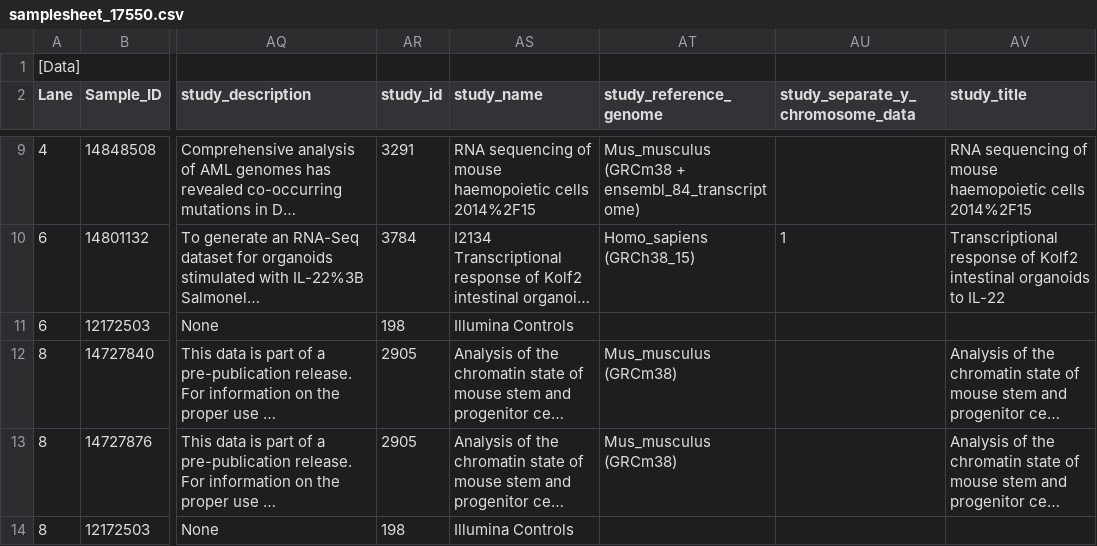
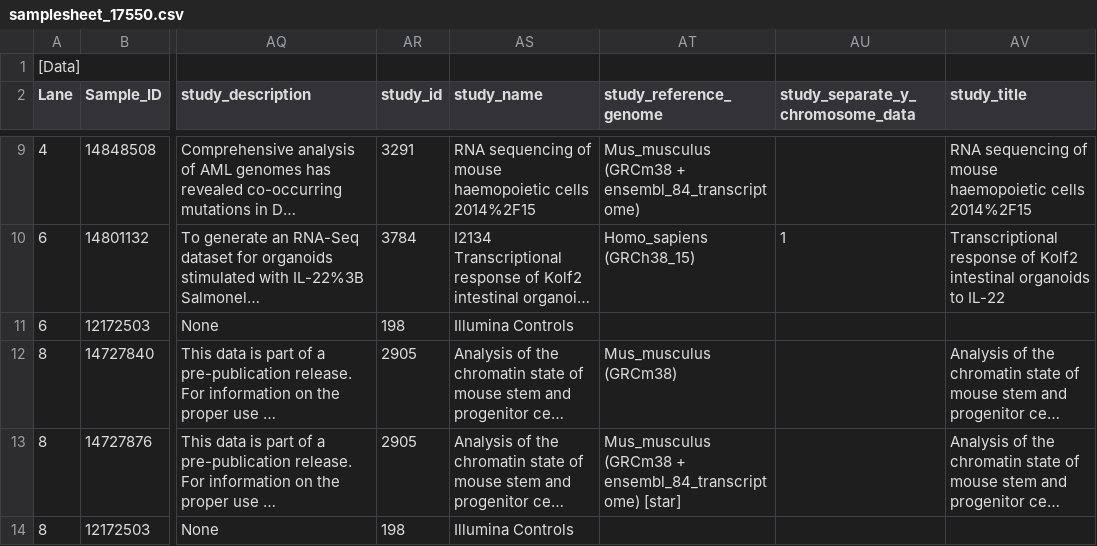
Before and after one commit to wtsi-npg/npg_seq_pipeline, a CSV file: t/data/rna_seq/samplesheet_17550.csv, drawn as a sheet; only a part is shown, gaps mark what is left out; long unchanged cells end in …; the diff names each change by its address in the sheet, - before the commit and + after, or states it on an @@ line.

Commit message:
fix for seq_alignment so specified rna aligners do rna analysis

```diff
--- a/t/data/rna_seq/samplesheet_17550.csv
+++ b/t/data/rna_seq/samplesheet_17550.csv
-AT13 (study_reference_genome): Mus_musculus (GRCm38)
+AT13 (study_reference_genome): Mus_musculus (GRCm38 + ensembl_84_transcriptome) [star]
```
Also changed, not shown: 3 other files.
